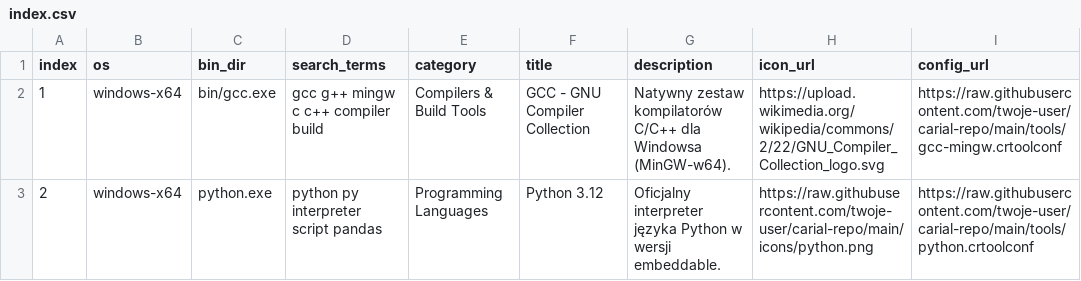
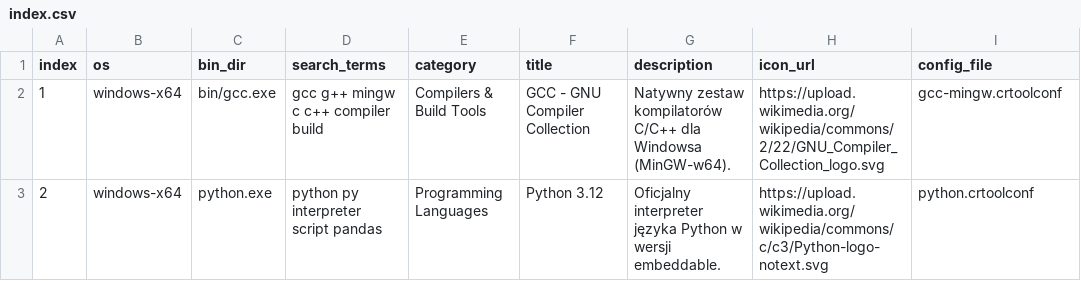
Before and after one commit to KAiT-65/carial-database, a CSV file: downland-database/index/index.csv, drawn as a sheet.

Commit message:
Update index.csv to change config_url to config_file

```diff
--- a/downland-database/index/index.csv
+++ b/downland-database/index/index.csv
@@ -1,3 +1,3 @@
-index,os,bin_dir,search_terms,category,title,description,icon_url,config_url
-1,windows-x64,bin/gcc.exe,"gcc g++ mingw c c++ compiler build",Compilers & Build Tools,"GCC - GNU Compiler Collection","Natywny zestaw kompilatorów C/C++ dla Windowsa (MinGW-w64).",https://upload.wikimedia.org/wikipedia/commons/2/22/GNU_Compiler_Collection_logo.svg,https://raw.githubusercontent.com/twoje-user/carial-repo/main/tools/gcc-mingw.crtoolconf
-2,windows-x64,python.exe,"python py interpreter script pandas",Programming Languages,"Python 3.12","Oficjalny interpreter języka Python w wersji embeddable.",https://raw.githubusercontent.com/twoje-user/carial-repo/main/icons/python.png,https://raw.githubusercontent.com/twoje-user/carial-repo/main/tools/python.crtoolconf
+index,os,bin_dir,search_terms,category,title,description,icon_url,config_file
+1,windows-x64,bin/gcc.exe,"gcc g++ mingw c c++ compiler build",Compilers & Build Tools,"GCC - GNU Compiler Collection","Natywny zestaw kompilatorów C/C++ dla Windowsa (MinGW-w64).",https://upload.wikimedia.org/wikipedia/commons/2/22/GNU_Compiler_Collection_logo.svg,gcc-mingw.crtoolconf
+2,windows-x64,python.exe,"python py interpreter script pandas",Programming Languages,"Python 3.12","Oficjalny interpreter języka Python w wersji embeddable.",https://upload.wikimedia.org/wikipedia/commons/c/c3/Python-logo-notext.svg,python.crtoolconf
```
